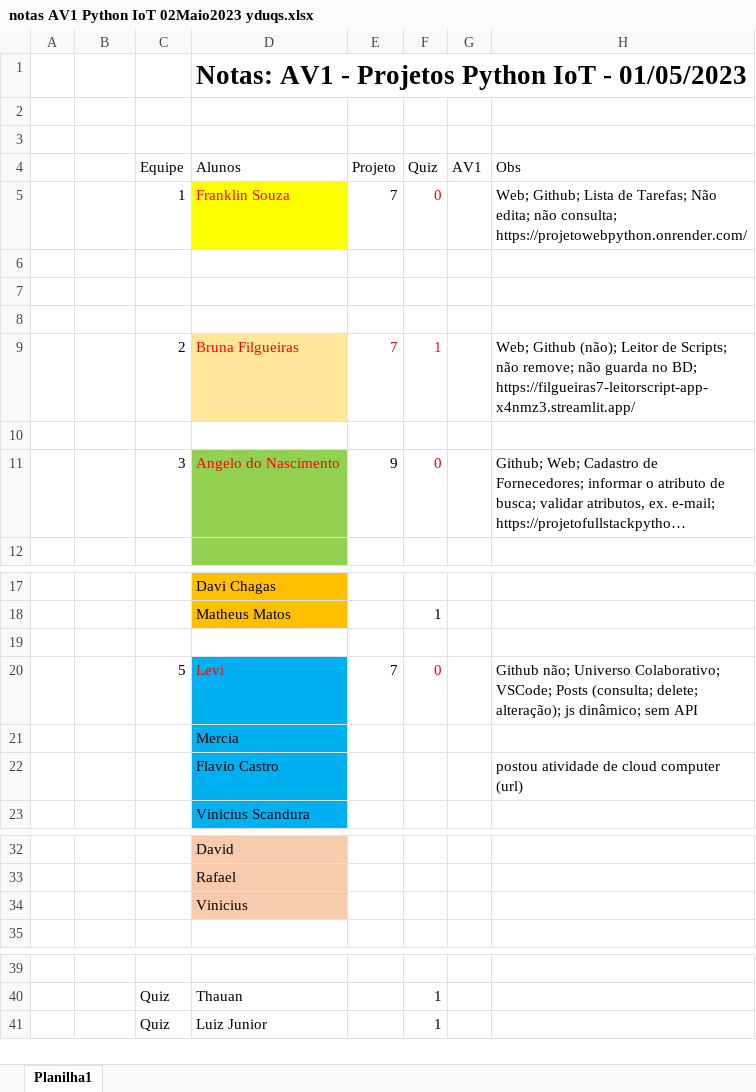
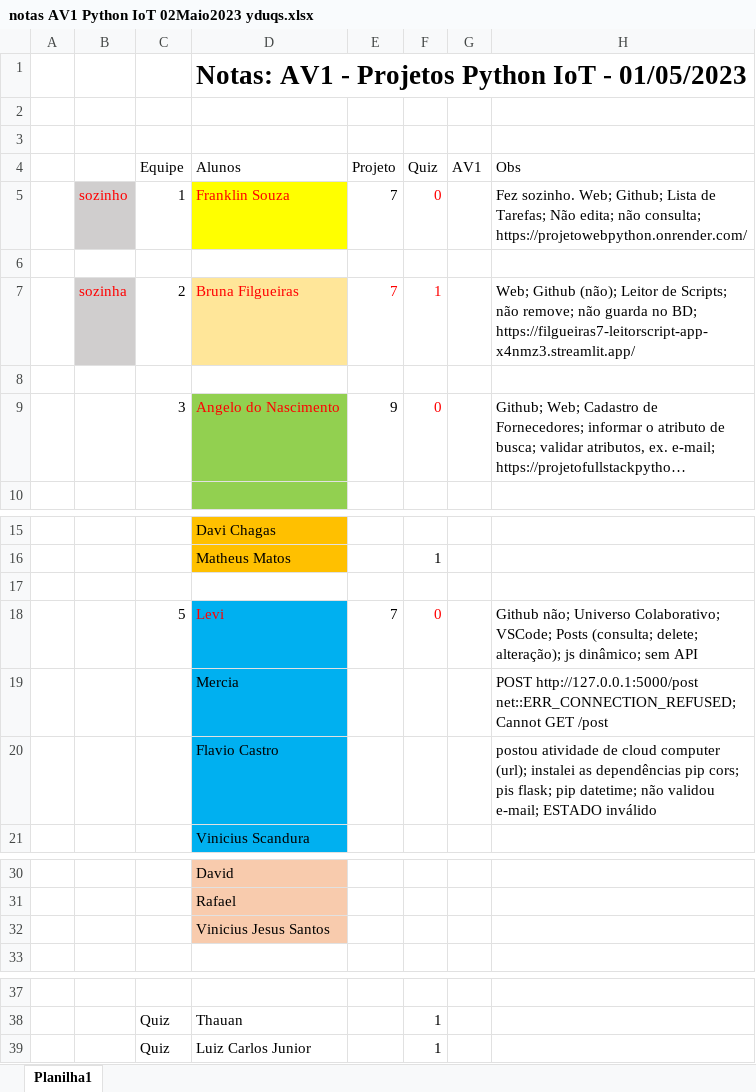
Before and after one commit to CloudEducationBrazil/WydenArea1AplicacaoCloudIndustria40Python, an Excel workbook: 03 Assessments/notas AV1 Python IoT 02Maio2023 yduqs.xlsx, sheet Planilha1, drawn as a sheet; only a part is shown, gaps mark what is left out; long unchanged cells end in …; values as stored, in another font and other column widths than the file's, no borders; removed rows and columns are numbered as before the commit, all else as after; the diff names each change by its address in the sheet, - before the commit and + after, or states it on an @@ line.

Commit message:
Python IoT AV1 03maio2023

```diff
--- a/03 Assessments/notas AV1 Python IoT 02Maio2023 yduqs.xlsx (sheet Planilha1)
+++ b/03 Assessments/notas AV1 Python IoT 02Maio2023 yduqs.xlsx (sheet Planilha1)
-B5: (empty)
+B5: sozinho
-B5 fill: none
+B5 fill: #D0CECE
-H5 (Obs): Web; Github;…
+H5 (Obs): Fez sozinho. Web; Github;…
-row 7: (empty)
-row 8: (empty)
-B7: (empty)
+B7: sozinha
-B7 fill: none
+B7 fill: #D0CECE
-H19 (Obs): (empty)
+H19 (Obs): POST http://127.0.0.1:5000/post net::ERR_CONNECTION_REFUSED; Cannot GET /post
-H20 (Obs): …cloud computer (url)
+H20 (Obs): …cloud computer (url); instalei as dependências pip cors; pis flask; pip datetime; não validou e-mail; ESTADO inválido
-D32 (Alunos): Vinicius
+D32 (Alunos): Vinicius Jesus Santos
-D39 (Alunos): Luiz Junior
+D39 (Alunos): Luiz Carlos Junior
```
Also changed, not shown: 11 other files.
